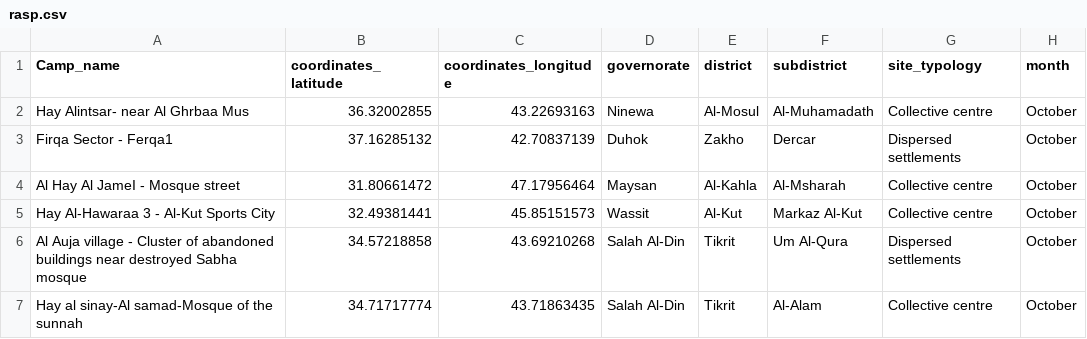
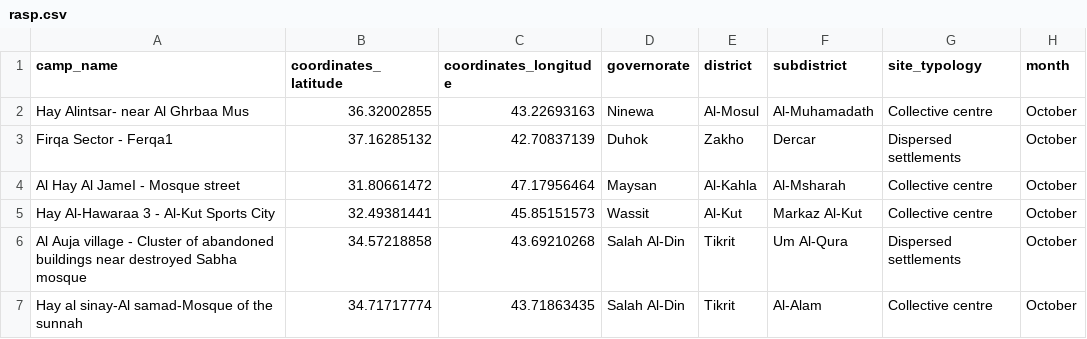
Before and after one commit to cccmiraq/Rapid-RASP, a CSV file: data/rasp.csv, drawn as a sheet; only a part is shown; the diff names each change by its address in the sheet, - before the commit and + after, or states it on an @@ line.

Commit message:
Add files via upload

```diff
--- a/data/rasp.csv
+++ b/data/rasp.csv
-A1: Camp_name
+A1: camp_name
```
